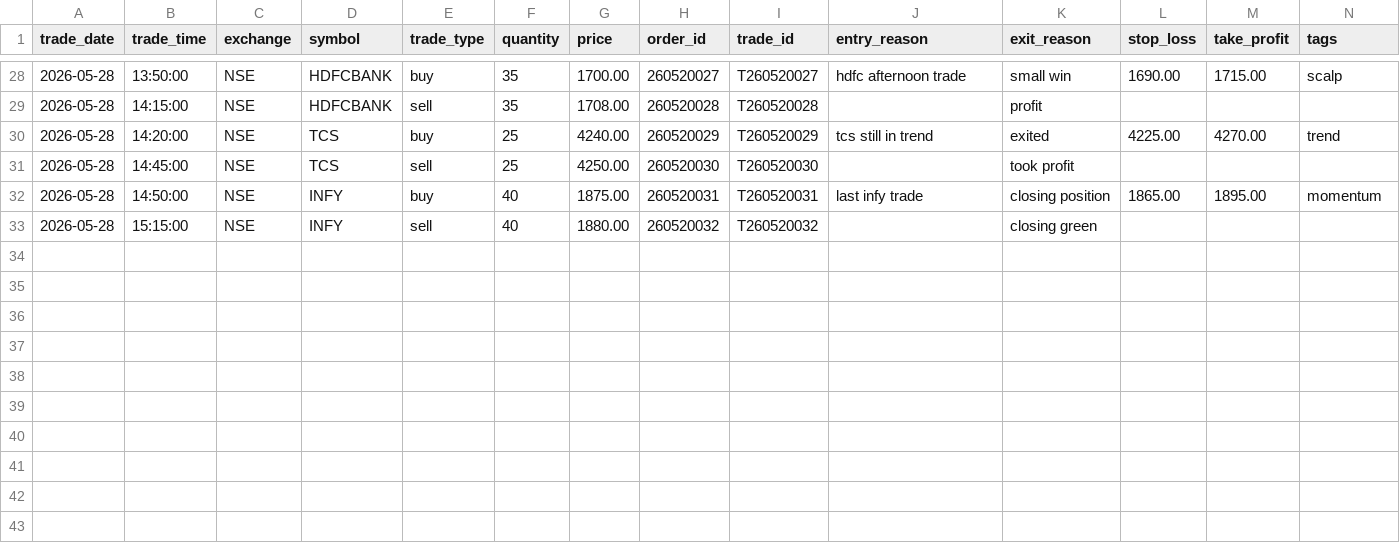
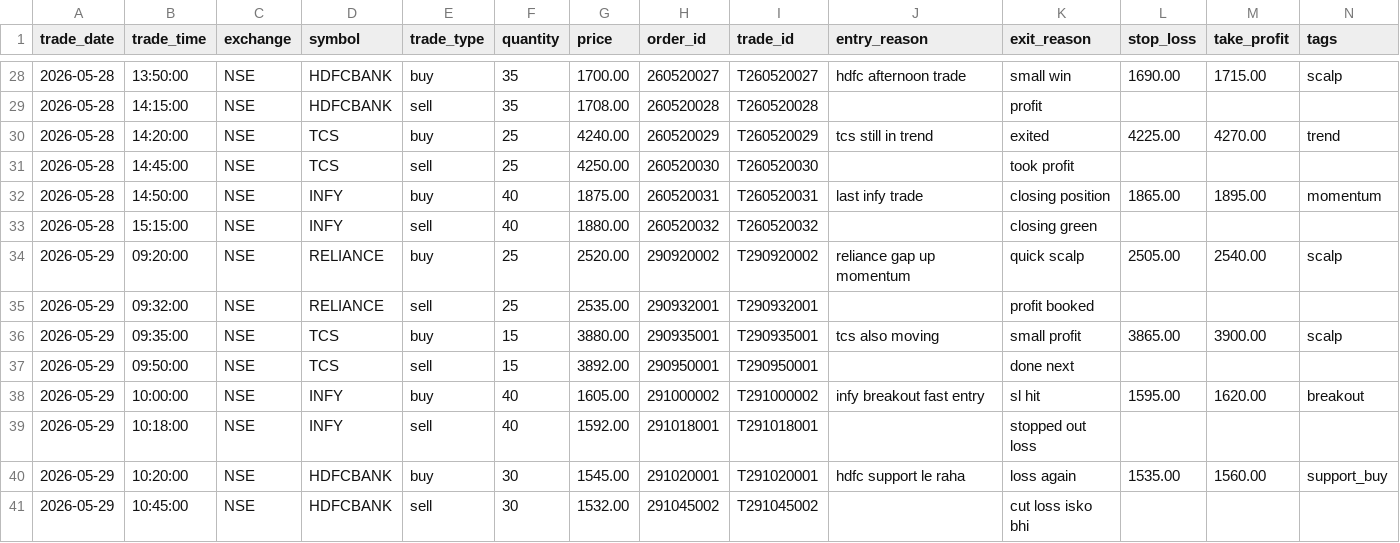
Before and after one commit to LeelaPrasadMaturu/TradeWise-AI, a CSV file: backend/samples/overtrading_pattern.csv, drawn as a sheet; only a part is shown, gaps mark what is left out; rows hold the shown columns only; the diff names each change by its address in the sheet, - before the commit and + after, or states it on an @@ line.

Commit message:
Adding more csv files to detect more patterns

```diff
--- a/backend/samples/overtrading_pattern.csv
+++ b/backend/samples/overtrading_pattern.csv
+row 34: 2026-05-29 | 09:20:00 | NSE | RELIANCE | buy | 25 | 2520.00 | 290920002 | T290920002 | reliance gap up momentum | quick scalp | 2505.00 | 2540.00 | scalp
+row 35: 2026-05-29 | 09:32:00 | NSE | RELIANCE | sell | 25 | 2535.00 | 290932001 | T290932001 |  | profit booked
+row 36: 2026-05-29 | 09:35:00 | NSE | TCS | buy | 15 | 3880.00 | 290935001 | T290935001 | tcs also moving | small profit | 3865.00 | 3900.00 | scalp
+row 37: 2026-05-29 | 09:50:00 | NSE | TCS | sell | 15 | 3892.00 | 290950001 | T290950001 |  | done next
+row 38: 2026-05-29 | 10:00:00 | NSE | INFY | buy | 40 | 1605.00 | 291000002 | T291000002 | infy breakout fast entry | sl hit | 1595.00 | 1620.00 | breakout
+row 39: 2026-05-29 | 10:18:00 | NSE | INFY | sell | 40 | 1592.00 | 291018001 | T291018001 |  | stopped out loss
+row 40: 2026-05-29 | 10:20:00 | NSE | HDFCBANK | buy | 30 | 1545.00 | 291020001 | T291020001 | hdfc support le raha | loss again | 1535.00 | 1560.00 | support_buy
+row 41: 2026-05-29 | 10:45:00 | NSE | HDFCBANK | sell | 30 | 1532.00 | 291045002 | T291045002 |  | cut loss isko bhi
```
Also changed, not shown: backend/samples/demo_patterns_sample.csv, backend/samples/disciplined_trader_pattern.csv, 15 other files.
